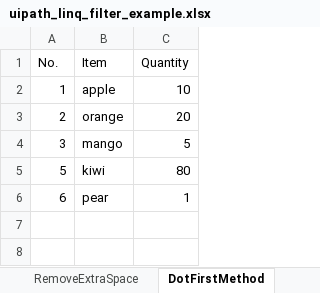
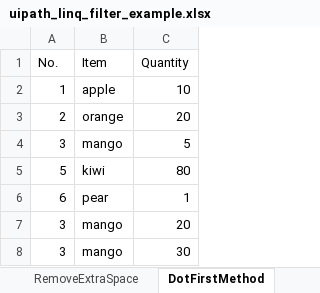
Before and after one commit to patelrambharat/UiPathLinQ_ExcelOperation, an Excel workbook: uipath_linq_filter_example.xlsx, sheet DotFirstMethod, drawn as a sheet; values as stored, in another font and other column widths than the file's, no borders; the diff names each change by its address in the sheet, - before the commit and + after, or states it on an @@ line.

```diff
--- a/uipath_linq_filter_example.xlsx (sheet DotFirstMethod)
+++ b/uipath_linq_filter_example.xlsx (sheet DotFirstMethod)
+row 7: 3 | mango | 20
+row 8: 3 | mango | 30
```
Also changed, not shown: other sheet tabs, 2 other files.
